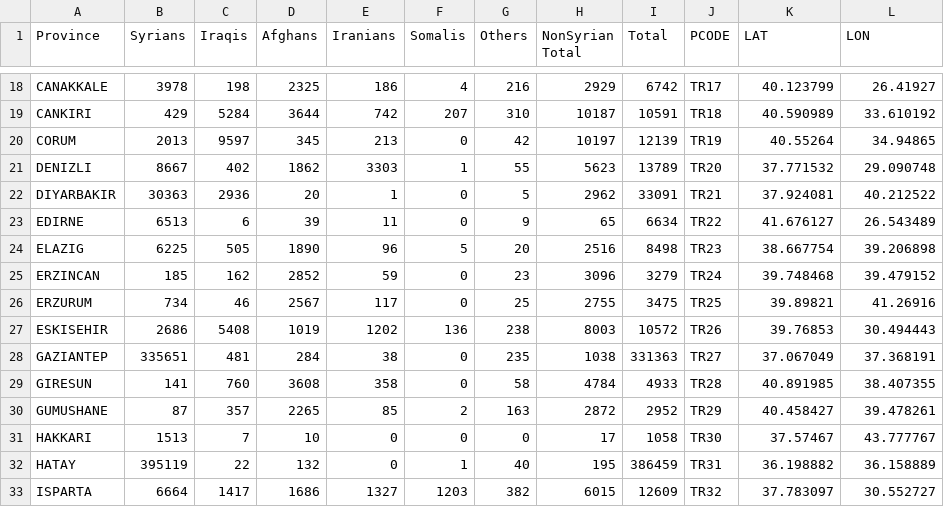
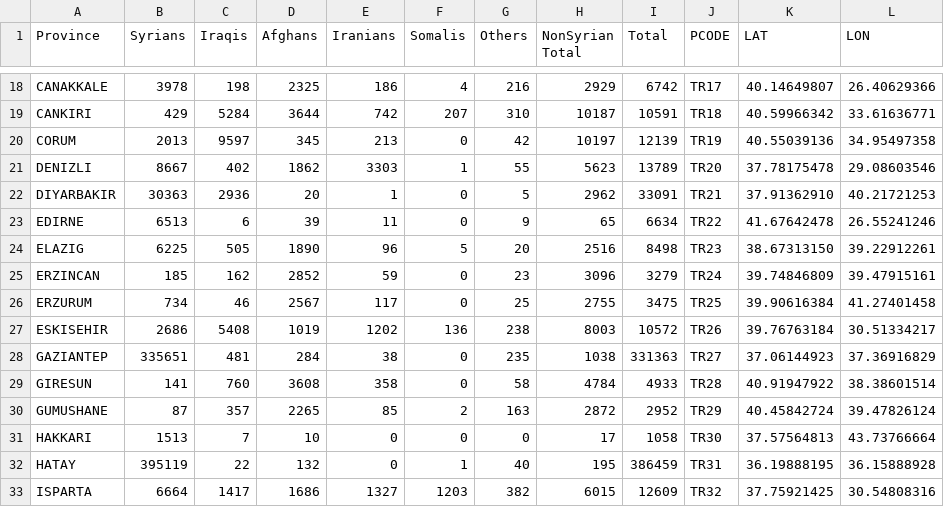
Before and after one commit to lombie/Data-for-Tools, a CSV file: Spreadsheets/Persons_of_Concern.csv, drawn as a sheet; only a part is shown, gaps mark what is left out; the diff covers the shown part only; the diff names each change by its address in the sheet, - before the commit and + after, or states it on an @@ line.

```diff
--- a/Spreadsheets/Persons_of_Concern.csv
+++ b/Spreadsheets/Persons_of_Concern.csv
-K18 (LAT): 40.123799
+K18 (LAT): 40.14649807
-L18 (LON): 26.41927
+L18 (LON): 26.40629366
-K19 (LAT): 40.590989
+K19 (LAT): 40.59966342
-L19 (LON): 33.610192
+L19 (LON): 33.61636771
-K20 (LAT): 40.55264
+K20 (LAT): 40.55039136
-L20 (LON): 34.94865
+L20 (LON): 34.95497358
-K21 (LAT): 37.771532
+K21 (LAT): 37.78175478
-L21 (LON): 29.090748
+L21 (LON): 29.08603546
-K22 (LAT): 37.924081
+K22 (LAT): 37.91362910
-L22 (LON): 40.212522
+L22 (LON): 40.21721253
-K23 (LAT): 41.676127
+K23 (LAT): 41.67642478
-L23 (LON): 26.543489
+L23 (LON): 26.55241246
-K24 (LAT): 38.667754
+K24 (LAT): 38.67313150
-L24 (LON): 39.206898
+L24 (LON): 39.22912261
-K25 (LAT): 39.748468
+K25 (LAT): 39.74846809
-L25 (LON): 39.479152
+L25 (LON): 39.47915161
-K26 (LAT): 39.89821
+K26 (LAT): 39.90616384
-L26 (LON): 41.26916
+L26 (LON): 41.27401458
-K27 (LAT): 39.76853
+K27 (LAT): 39.76763184
-L27 (LON): 30.494443
+L27 (LON): 30.51334217
-K28 (LAT): 37.067049
+K28 (LAT): 37.06144923
-L28 (LON): 37.368191
+L28 (LON): 37.36916829
-K29 (LAT): 40.891985
+K29 (LAT): 40.91947922
-L29 (LON): 38.407355
+L29 (LON): 38.38601514
-K30 (LAT): 40.458427
+K30 (LAT): 40.45842724
-L30 (LON): 39.478261
+L30 (LON): 39.47826124
-K31 (LAT): 37.57467
+K31 (LAT): 37.57564813
-L31 (LON): 43.777767
+L31 (LON): 43.73766664
-K32 (LAT): 36.198882
+K32 (LAT): 36.19888195
-L32 (LON): 36.158889
+L32 (LON): 36.15888928
-K33 (LAT): 37.783097
+K33 (LAT): 37.75921425
-L33 (LON): 30.552727
+L33 (LON): 30.54808316
```
Also changed, not shown: 130 edited cells elsewhere in this file.
